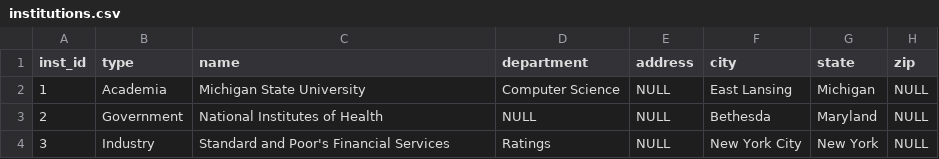
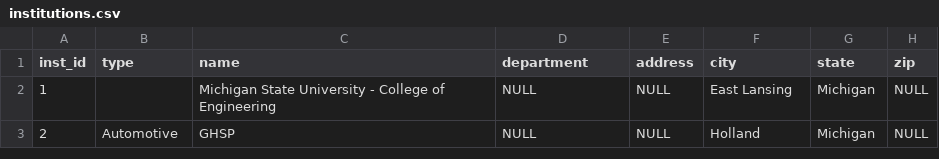
Before and after one commit to cjnw/Portfolio, a CSV file: homework/Homework-3/flask_app/database/initial_data/institutions.csv, drawn as a sheet.

```diff
--- a/homework/Homework-3/flask_app/database/initial_data/institutions.csv
+++ b/homework/Homework-3/flask_app/database/initial_data/institutions.csv
@@ -1,4 +1,3 @@
 "inst_id","type","name","department","address","city","state","zip"
-"1","Academia","Michigan State University","Computer Science",NULL,"East Lansing","Michigan",NULL
-"2","Government","National Institutes of Health",NULL,NULL,"Bethesda","Maryland",NULL
-"3","Industry","Standard and Poor's Financial Services","Ratings",NULL,"New York City","New York",NULL
+"1","","Michigan State University - College of Engineering",NULL,NULL,"East Lansing","Michigan",NULL
+"2","Automotive","GHSP",NULL,NULL,"Holland","Michigan",NULL
```
Also changed, not shown: homework/Homework-3/flask_app/database/initial_data/positions.csv, 18 other files.
